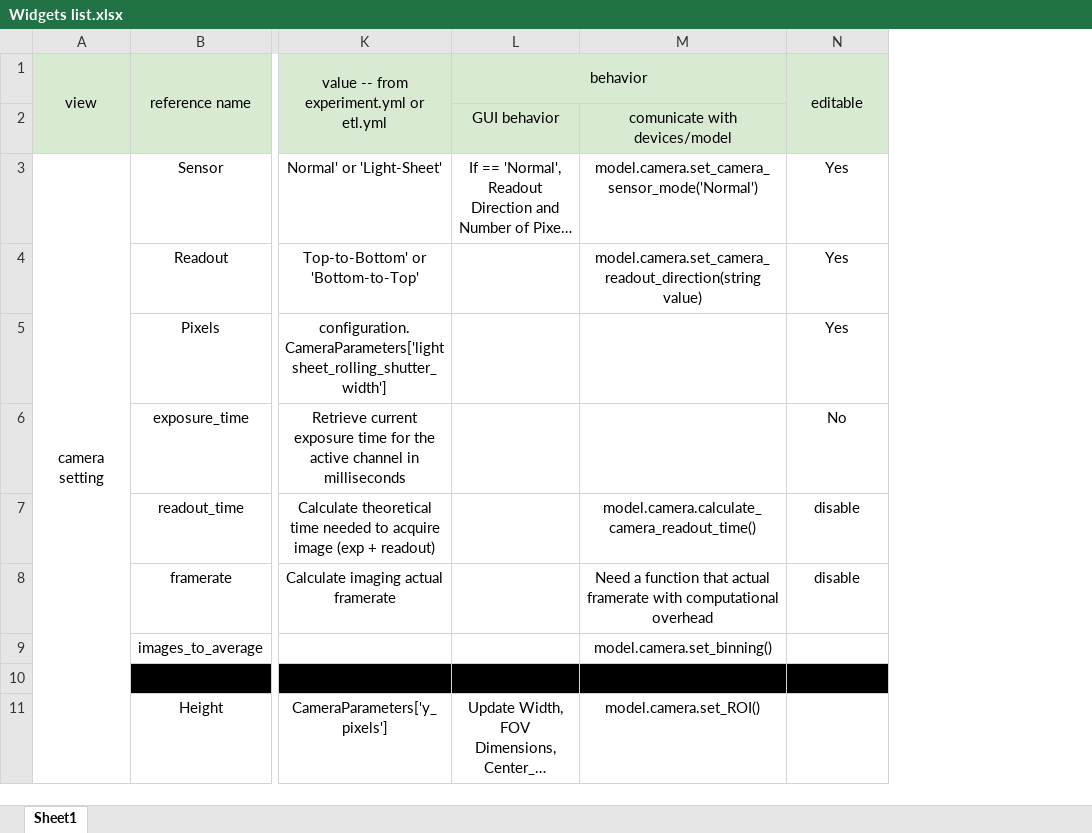
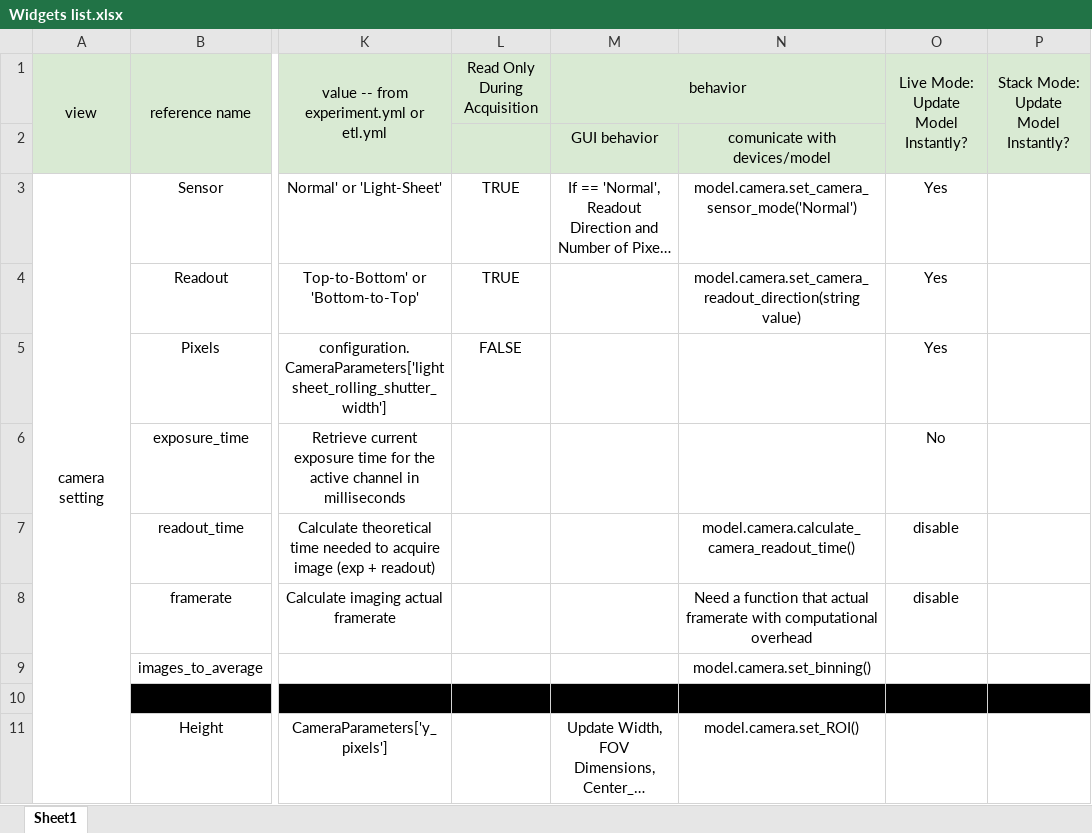
Before and after one commit to TheDeanLab/navigate, an Excel workbook: design/Widgets list.xlsx, sheet Sheet1, drawn as a sheet; only a part is shown, gaps mark what is left out; long unchanged cells end in …; values as stored, in another font and other column widths than the file's, no borders; addresses are those after the commit; the diff names each change by its address in the sheet, - before the commit and + after, or states it on an @@ line.

Commit message:
Update Widgets list.xlsx

```diff
--- a/design/Widgets list.xlsx (sheet Sheet1)
+++ b/design/Widgets list.xlsx (sheet Sheet1)
+column L (Read Only During Acquisition), rows 3-5: TRUE | TRUE | FALSE
+column P, row 1: Stack Mode: Update Model Instantly?
-O1: editable
+O1: Live Mode: Update Model Instantly?
```
